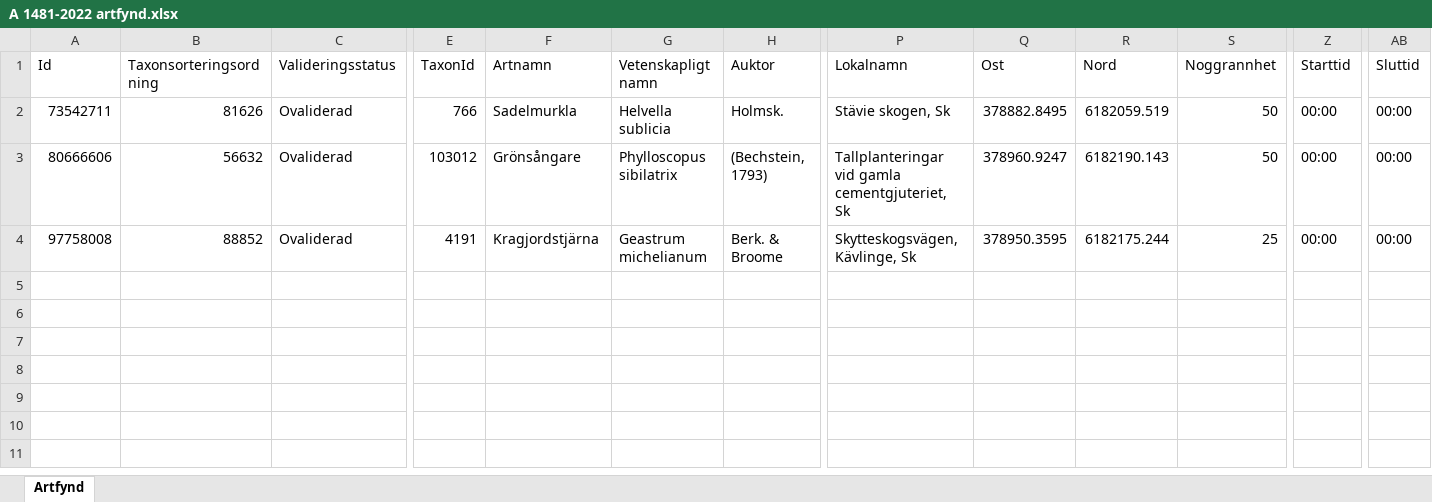
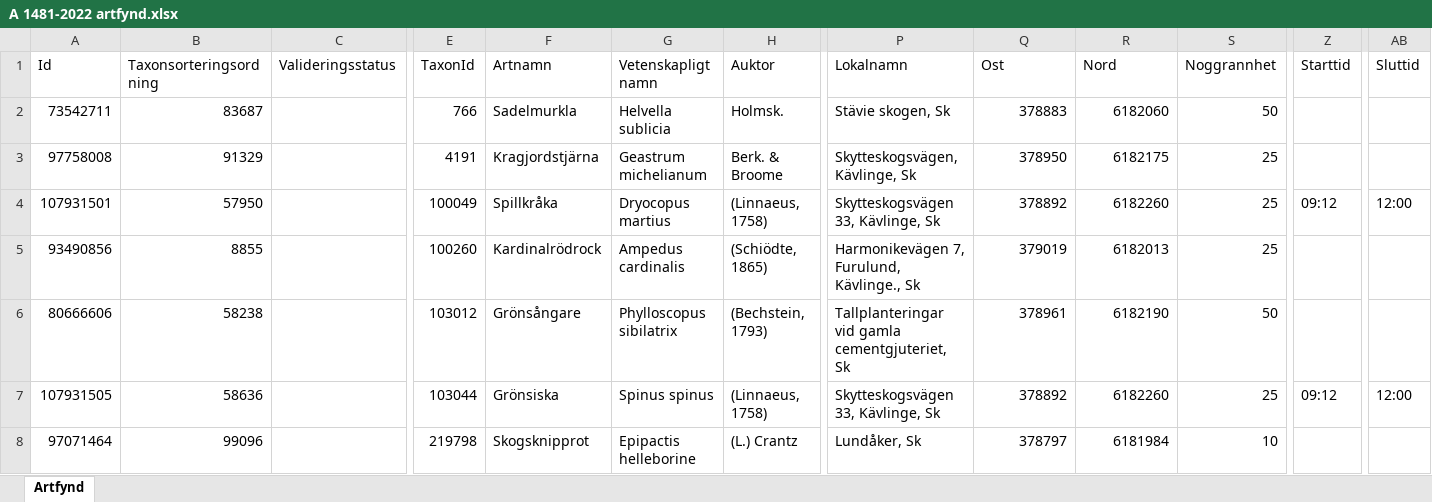
Before and after one commit to klasma/Logging_1261, an Excel workbook: artfynd/A 1481-2022 artfynd.xlsx, sheet Artfynd, drawn as a sheet; only a part is shown, gaps mark what is left out; values as stored, in another font and other column widths than the file's, no borders; addresses are those after the commit; rows hold the shown columns only; the diff names each change by its address in the sheet, - before the commit and + after, or states it on an @@ line.

```diff
--- a/artfynd/A 1481-2022 artfynd.xlsx (sheet Artfynd)
+++ b/artfynd/A 1481-2022 artfynd.xlsx (sheet Artfynd)
-B2 (Taxonsorteringsordning): 81626
+B2 (Taxonsorteringsordning): 83687
-C2 (Valideringsstatus): Ovaliderad
+C2 (Valideringsstatus): (empty)
-Q2 (Ost): 378882.8495
+Q2 (Ost): 378883
-R2 (Nord): 6182059.519
+R2 (Nord): 6182060
-Z2 (Starttid): 00:00
+Z2 (Starttid): (empty)
-AB2 (Sluttid): 00:00
+AB2 (Sluttid): (empty)
+row 3: 97758008 | 91329 |  | 4191 | Kragjordstjärna | Geastrum michelianum | Berk. & Broome | Skytteskogsvägen, Kävlinge, Sk | 378950 | 6182175 | 25
+row 4: 107931501 | 57950 |  | 100049 | Spillkråka | Dryocopus martius | (Linnaeus, 1758) | Skytteskogsvägen 33, Kävlinge, Sk | 378892 | 6182260 | 25 | 09:12 | 12:00
+row 5: 93490856 | 8855 |  | 100260 | Kardinalrödrock | Ampedus cardinalis | (Schiödte, 1865) | Harmonikevägen 7, Furulund, Kävlinge., Sk | 379019 | 6182013 | 25
-B6 (Taxonsorteringsordning): 56632
+B6 (Taxonsorteringsordning): 58238
-C6 (Valideringsstatus): Ovaliderad
+C6 (Valideringsstatus): (empty)
-Q6 (Ost): 378960.9247
+Q6 (Ost): 378961
-R6 (Nord): 6182190.143
+R6 (Nord): 6182190
-Z6 (Starttid): 00:00
+Z6 (Starttid): (empty)
-AB6 (Sluttid): 00:00
+AB6 (Sluttid): (empty)
+row 7: 107931505 | 58636 |  | 103044 | Grönsiska | Spinus spinus | (Linnaeus, 1758) | Skytteskogsvägen 33, Kävlinge, Sk | 378892 | 6182260 | 25 | 09:12 | 12:00
-A8 (Id): 97758008
+A8 (Id): 97071464
-B8 (Taxonsorteringsordning): 88852
+B8 (Taxonsorteringsordning): 99096
-C8 (Valideringsstatus): Ovaliderad
+C8 (Valideringsstatus): (empty)
-E8 (TaxonId): 4191
+E8 (TaxonId): 219798
-F8 (Artnamn): Kragjordstjärna
+F8 (Artnamn): Skogsknipprot
-G8 (Vetenskapligt namn): Geastrum michelianum
+G8 (Vetenskapligt namn): Epipactis helleborine
-H8 (Auktor): Berk. & Broome
+H8 (Auktor): (L.) Crantz
-P8 (Lokalnamn): Skytteskogsvägen, Kävlinge, Sk
+P8 (Lokalnamn): Lundåker, Sk
-Q8 (Ost): 378950.3595
+Q8 (Ost): 378797
-R8 (Nord): 6182175.244
+R8 (Nord): 6181984
-S8 (Noggrannhet): 25
+S8 (Noggrannhet): 10
-Z8 (Starttid): 00:00
+Z8 (Starttid): (empty)
-AB8 (Sluttid): 00:00
+AB8 (Sluttid): (empty)
```
Also changed, not shown: artfynd/A 11648-2024 artfynd.xlsx, artfynd/A 50825-2025 artfynd.xlsx, 24 other files.
